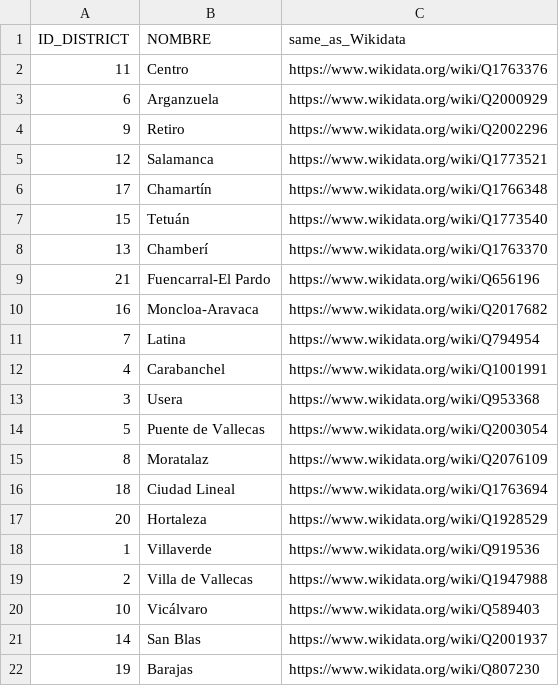
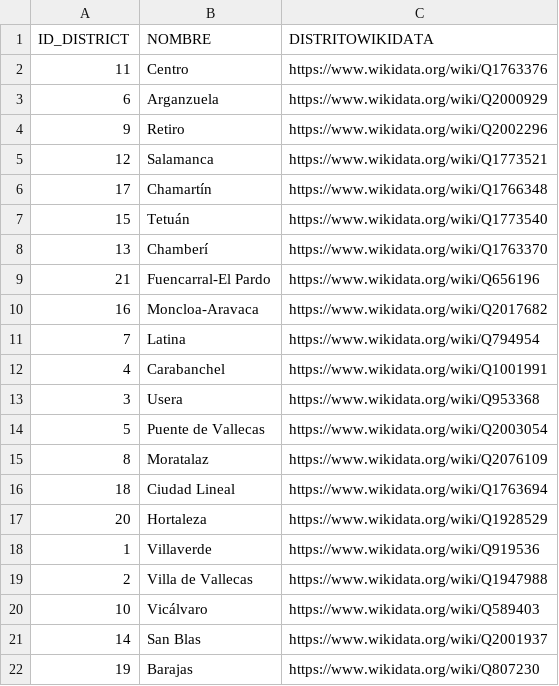
Before and after one commit to jdlgc/Curso2021-2022, a CSV file: HandsOn/Group02/csv/Distritos-with-links.csv, drawn as a sheet.

Commit message:
Correcciones y HandsOn5 a falta de queries y esperar a respuesta del correo

```diff
--- a/HandsOn/Group02/csv/Distritos-with-links.csv
+++ b/HandsOn/Group02/csv/Distritos-with-links.csv
@@ -1,2 +1,2 @@
-ID_DISTRICT,NOMBRE,same_as_Wikidata
+ID_DISTRICT,NOMBRE,DISTRITOWIKIDATA
 11,Centro,https://www.wikidata.org/wiki/Q1763376
```
Also changed, not shown: 36 other files.
